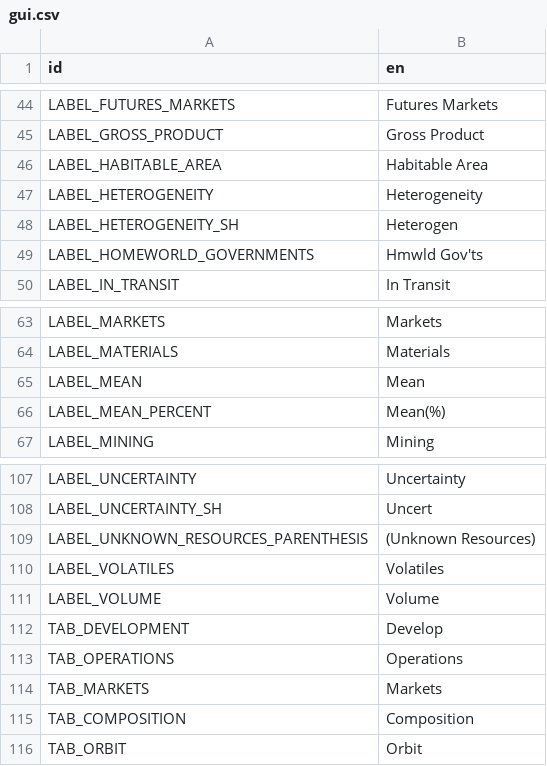
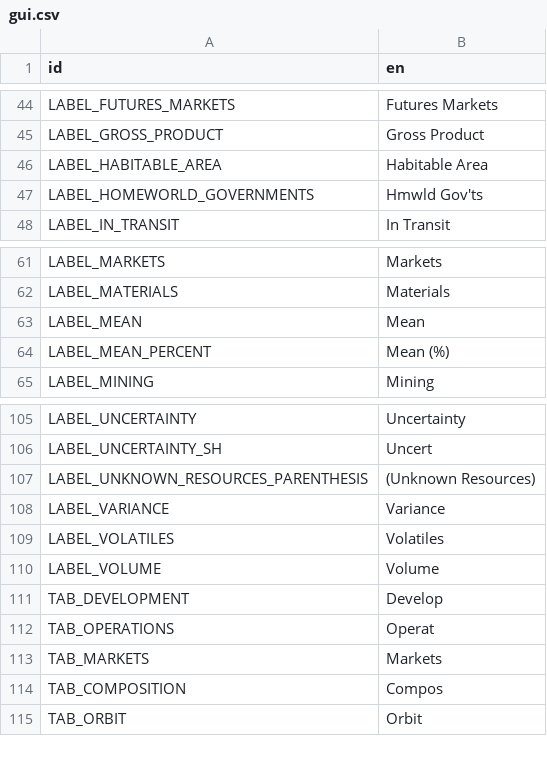
Before and after one commit to t2civ/astropolis_sdk, a CSV file: public/data/text/gui.csv, drawn as a sheet; only a part is shown, gaps mark what is left out.

Commit message:
Composition changes

```diff
--- a/public/data/text/gui.csv
+++ b/public/data/text/gui.csv
@@ -46,4 +46,2 @@ LABEL_GROSS_PRODUCT,Gross Product
 LABEL_HABITABLE_AREA,Habitable Area
-LABEL_HETEROGENEITY,Heterogeneity
-LABEL_HETEROGENEITY_SH,Heterogen
 LABEL_HOMEWORLD_GOVERNMENTS,Hmwld Gov'ts
@@ -65,3 +63,3 @@ LABEL_MATERIALS,Materials
 LABEL_MEAN,Mean
-LABEL_MEAN_PERCENT,Mean(%)
+LABEL_MEAN_PERCENT,Mean (%)
 LABEL_MINING,Mining
@@ -109,2 +107,3 @@ LABEL_UNCERTAINTY_SH,Uncert
 LABEL_UNKNOWN_RESOURCES_PARENTHESIS,(Unknown Resources)
+LABEL_VARIANCE,Variance
 LABEL_VOLATILES,Volatiles
@@ -112,5 +111,5 @@ LABEL_VOLUME,Volume
 TAB_DEVELOPMENT,Develop
-TAB_OPERATIONS,Operations
+TAB_OPERATIONS,Operat
 TAB_MARKETS,Markets
-TAB_COMPOSITION,Composition
+TAB_COMPOSITION,Compos
 TAB_ORBIT,Orbit
```
Also changed, not shown: public/data/tables/compositions.tsv, public/data/tables/compositions_resources_proportions.tsv, 13 other files.
